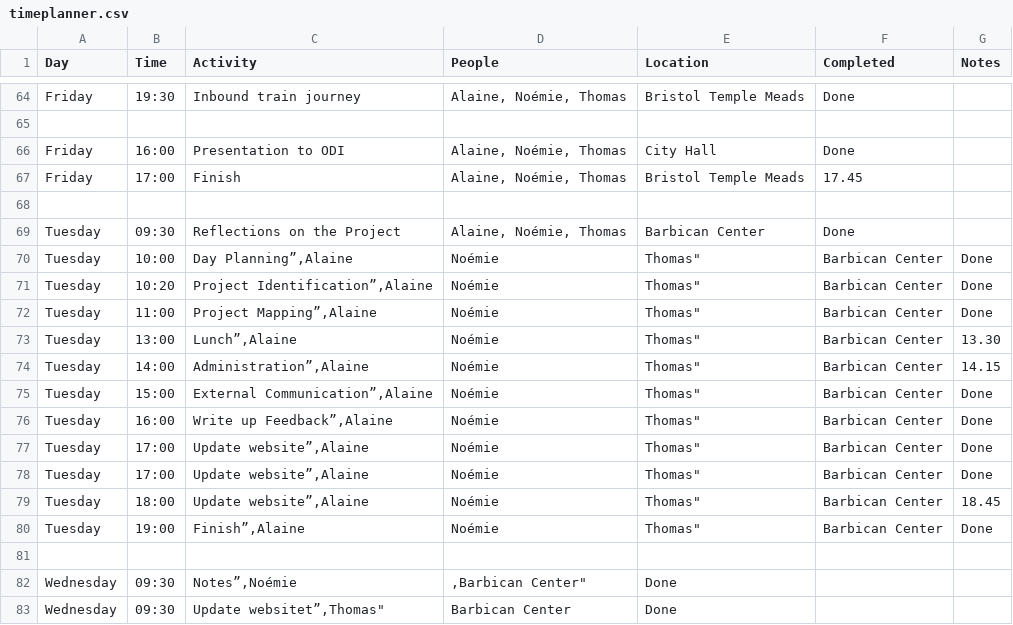
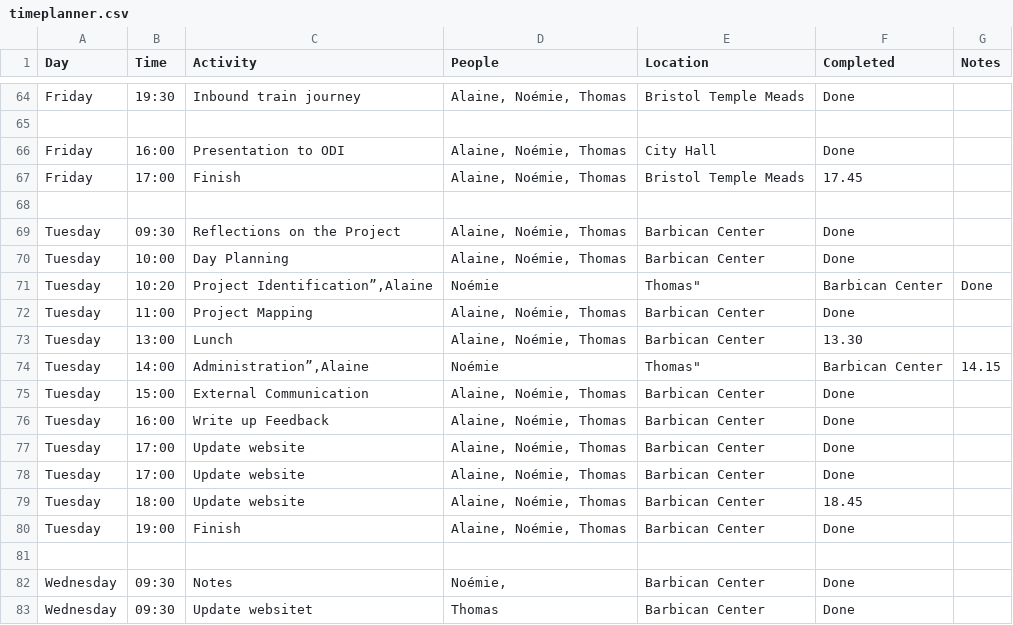
Before and after one commit to dtc-innovation/mind-the-gaps, a CSV file: _data/timeplanner.csv, drawn as a sheet; only a part is shown, gaps mark what is left out; the diff covers the shown part only.

Commit message:
Update timeplanner.csv

```diff
--- a/_data/timeplanner.csv
+++ b/_data/timeplanner.csv
@@ -69,15 +69,15 @@
 "Tuesday","09:30","Reflections on the Project","Alaine, Noémie, Thomas","Barbican Center","Done",
-"Tuesday","10:00","Day Planning”,"Alaine, Noémie, Thomas","Barbican Center","Done",
+"Tuesday","10:00","Day Planning","Alaine, Noémie, Thomas","Barbican Center","Done",
 "Tuesday","10:20","Project Identification”,"Alaine, Noémie, Thomas","Barbican Center","Done",
-"Tuesday","11:00","Project Mapping”,"Alaine, Noémie, Thomas","Barbican Center","Done",
-"Tuesday","13:00","Lunch”,"Alaine, Noémie, Thomas","Barbican Center","13.30",
+"Tuesday","11:00","Project Mapping","Alaine, Noémie, Thomas","Barbican Center","Done",
+"Tuesday","13:00","Lunch","Alaine, Noémie, Thomas","Barbican Center","13.30",
 "Tuesday","14:00","Administration”,"Alaine, Noémie, Thomas","Barbican Center","14.15",
-"Tuesday","15:00","External Communication”,"Alaine, Noémie, Thomas","Barbican Center","Done",
-"Tuesday","16:00","Write up Feedback”,"Alaine, Noémie, Thomas","Barbican Center","Done",
-"Tuesday","17:00","Update website”,"Alaine, Noémie, Thomas","Barbican Center","Done",
-"Tuesday","17:00","Update website”,"Alaine, Noémie, Thomas","Barbican Center","Done",
-"Tuesday","18:00","Update website”,"Alaine, Noémie, Thomas","Barbican Center","18.45",
-"Tuesday","19:00","Finish”,"Alaine, Noémie, Thomas","Barbican Center","Done",
+"Tuesday","15:00","External Communication","Alaine, Noémie, Thomas","Barbican Center","Done",
+"Tuesday","16:00","Write up Feedback","Alaine, Noémie, Thomas","Barbican Center","Done",
+"Tuesday","17:00","Update website","Alaine, Noémie, Thomas","Barbican Center","Done",
+"Tuesday","17:00","Update website","Alaine, Noémie, Thomas","Barbican Center","Done",
+"Tuesday","18:00","Update website","Alaine, Noémie, Thomas","Barbican Center","18.45",
+"Tuesday","19:00","Finish","Alaine, Noémie, Thomas","Barbican Center","Done",
 ,,,,,,
-"Wednesday","09:30","Notes”,"Noémie,","Barbican Center","Done",
-"Wednesday","09:30","Update websitet”,"Thomas","Barbican Center","Done",
+"Wednesday","09:30","Notes","Noémie,","Barbican Center","Done",
+"Wednesday","09:30","Update websitet","Thomas","Barbican Center","Done",
```
Also changed, not shown: 29 edited cells elsewhere in this file.
